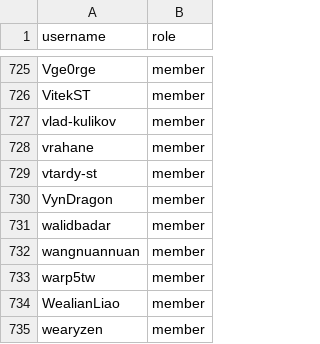
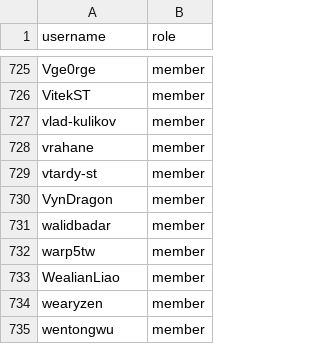
Before and after one commit to zephyrproject-rtos/infrastructure, a CSV file: terraform/github-zephyrproject-rtos/team/team-members/contributors.csv, drawn as a sheet; only a part is shown, gaps mark what is left out; the shorter side is filled out with more unchanged rows.

Commit message:
remove wangnuannuan, does not exist anymore
Signed-off-by: Anas Nashif <anas.nashif@intel.com>

```diff
--- a/terraform/github-zephyrproject-rtos/team/team-members/contributors.csv
+++ b/terraform/github-zephyrproject-rtos/team/team-members/contributors.csv
@@ -731,3 +731,2 @@ VynDragon,member
 walidbadar,member
-wangnuannuan,member
 warp5tw,member
```
